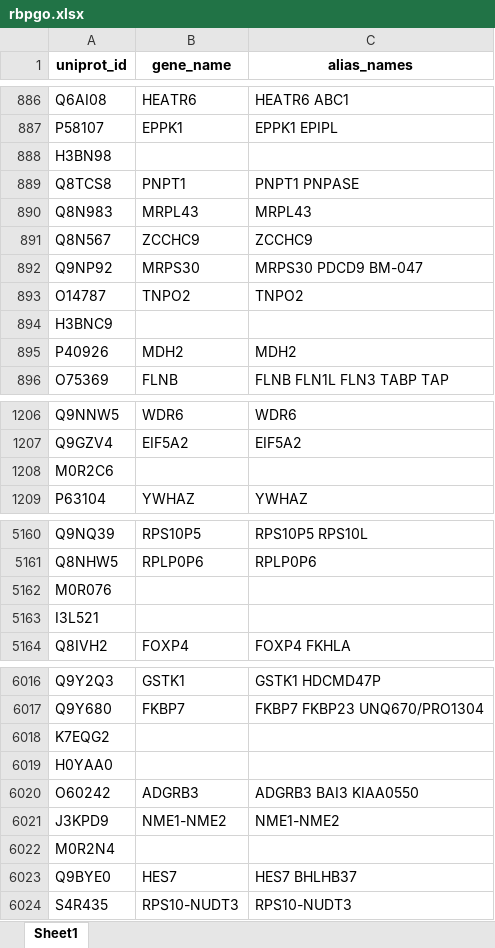
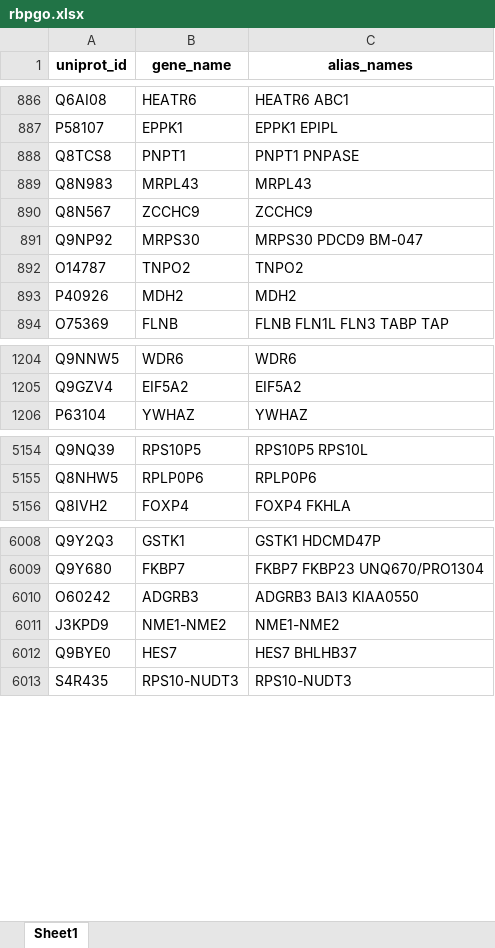
Before and after one commit to anurag-shr/rbp-project, an Excel workbook: data/processed/rbpgo.xlsx, sheet Sheet1, drawn as a sheet; only a part is shown, gaps mark what is left out; values as stored, in another font and other column widths than the file's, no borders; the diff covers the shown part only; the diff names each change by its address in the sheet, - before the commit and + after, or states it on an @@ line.

```diff
--- a/data/processed/rbpgo.xlsx (sheet Sheet1)
+++ b/data/processed/rbpgo.xlsx (sheet Sheet1)
-row 888: H3BN98
-row 894: H3BNC9
-row 1208: M0R2C6
-row 5162: M0R076
-row 5163: I3L521
-row 6018: K7EQG2
-row 6019: H0YAA0
-row 6022: M0R2N4
```
Also changed, not shown: 7 removed rows elsewhere in this sheet, data/processed/rbpdb.xlsx, data/processed/rbpimage.xlsx, 4 other files.
